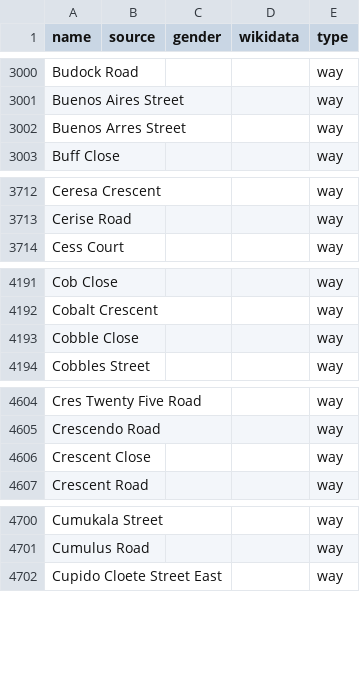
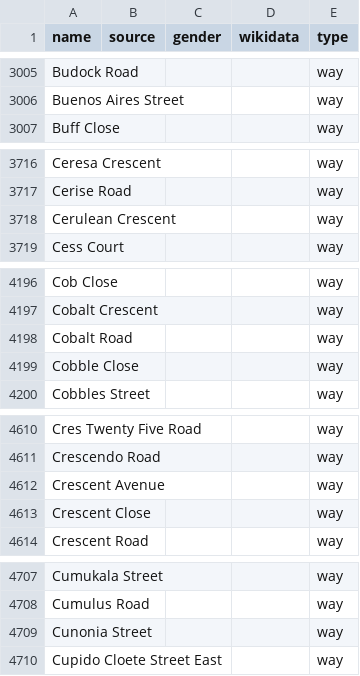
Before and after one commit to EqualStreetNames/equalstreetnames-capetown, a CSV file: data/other.csv, drawn as a sheet; only a part is shown, gaps mark what is left out; removed rows and columns are numbered as before the commit, all else as after; the diff covers the shown part only; the diff names each change by its address in the sheet, - before the commit and + after, or states it on an @@ line.

```diff
--- a/data/other.csv
+++ b/data/other.csv
-row 3002: Buenos Arres Street |  |  |  | way
+row 3718: Cerulean Crescent |  |  |  | way
+row 4198: Cobalt Road |  |  |  | way
+row 4612: Crescent Avenue |  |  |  | way
+row 4709: Cunonia Street |  |  |  | way
```
Also changed, not shown: 21 added rows, 2 removed rows and 2 edited cells elsewhere in this file, 3 other files.
